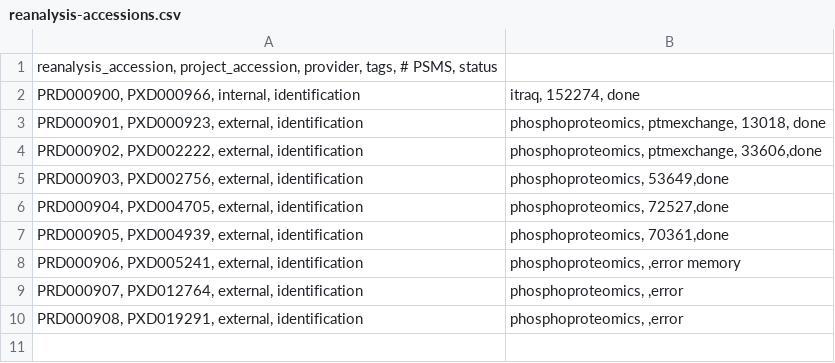
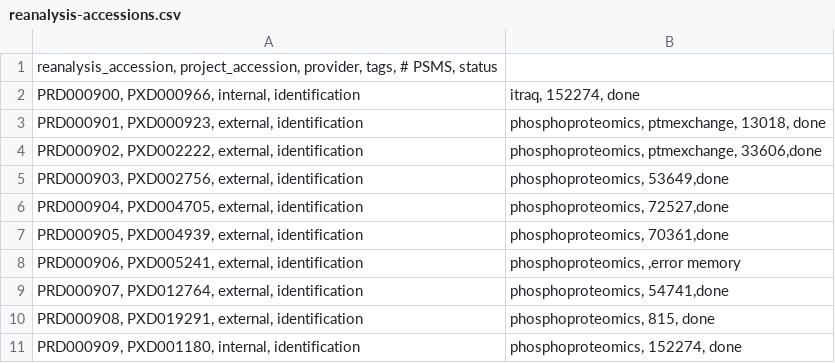
Before and after one commit to PRIDE-Archive/pride-molecule-indexer, a CSV file: data/reanalysis-accessions.csv, drawn as a sheet.

Commit message:
new changes in the data-provider-api

```diff
--- a/data/reanalysis-accessions.csv
+++ b/data/reanalysis-accessions.csv
@@ -8,3 +8,4 @@ PRD000905, PXD004939, external, identification|phosphoproteomics, 70361,done
 PRD000906, PXD005241, external, identification|phosphoproteomics, ,error memory
-PRD000907, PXD012764, external, identification|phosphoproteomics, ,error
-PRD000908, PXD019291, external, identification|phosphoproteomics, ,error
+PRD000907, PXD012764, external, identification|phosphoproteomics, 54741,done
+PRD000908, PXD019291, external, identification|phosphoproteomics, 815, done
+PRD000909, PXD001180, internal, identification|phosphoproteomics, 152274, done
```
Also changed, not shown: 1 other file.
